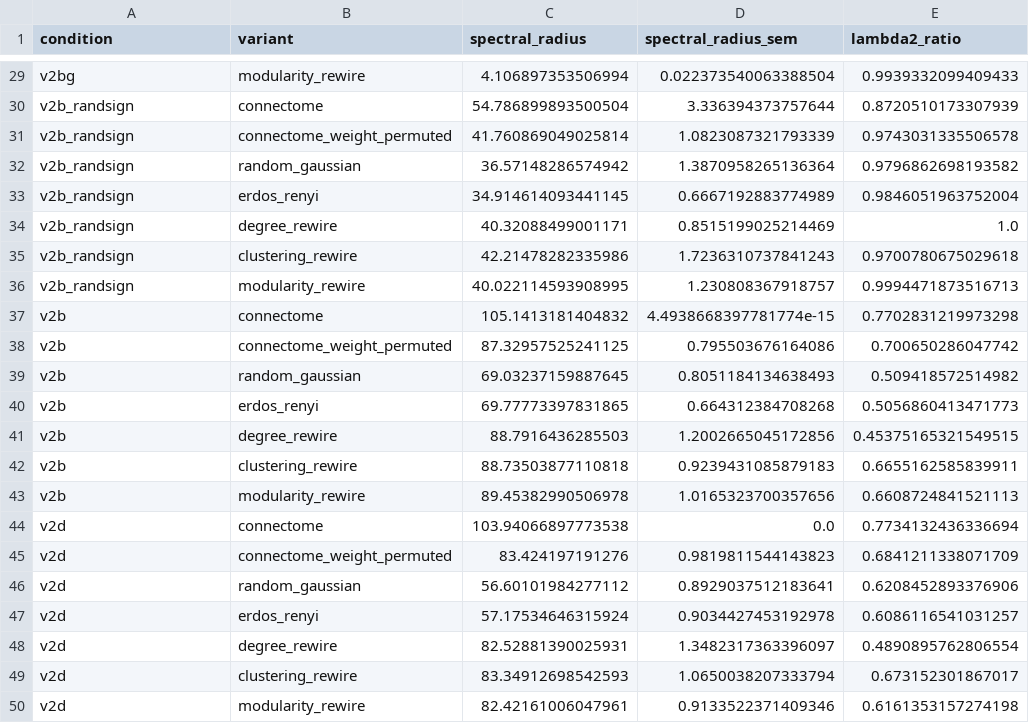
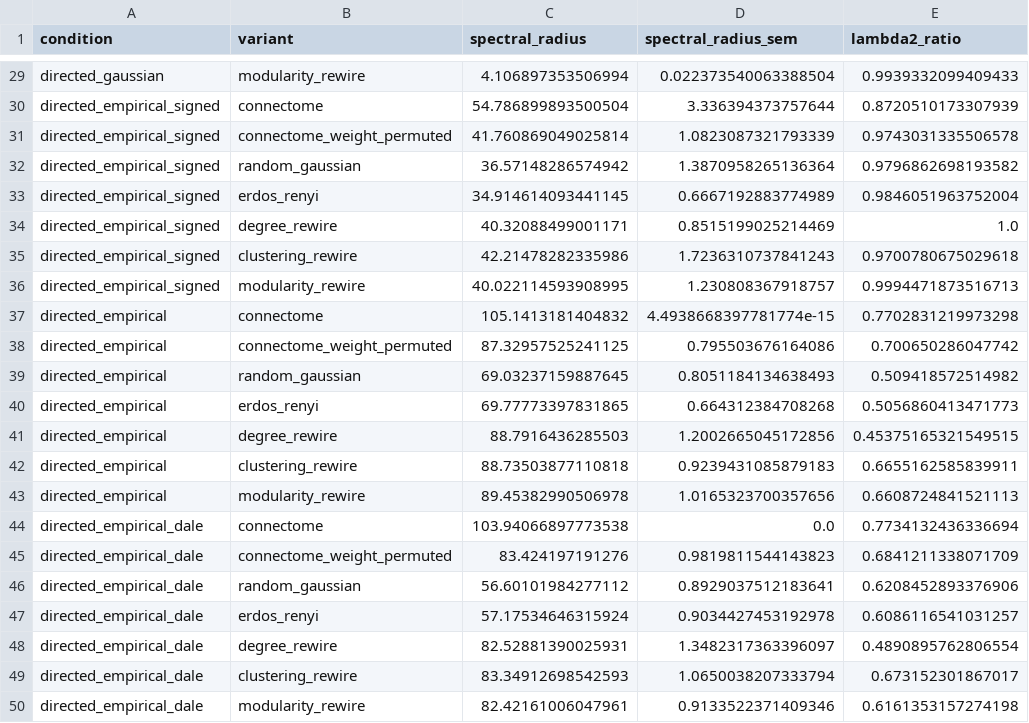
Before and after one commit to mmdt01/cognitive-connectomes, a CSV file: experiments/celegans/analysis/results/spectral_metrics.csv, drawn as a sheet; only a part is shown, gaps mark what is left out; the diff covers the shown part only; the diff names each change by its address in the sheet, - before the commit and + after, or states it on an @@ line.

Commit message:
results(celegans): regenerate figures/tables/manifests under new condition names
Relabel the condition column in every task's results (gitignored parquets) and
migrate the tracked manifests to the snake_case keys; regenerate all stats and
figures from the relabelled data (no matrix recompute) and re-run the spectral +
realization analysis drivers. Figures also pick up the n_seeds 5->10 sr_crit band
alignment. Numbers unchanged (relabel only).

```diff
--- a/experiments/celegans/analysis/results/spectral_metrics.csv
+++ b/experiments/celegans/analysis/results/spectral_metrics.csv
-A29 (condition): v2bg
+A29 (condition): directed_gaussian
-A30:A36 (condition): v2b_randsign
+A30:A36 (condition): directed_empirical_signed
-A37:A43 (condition): v2b
+A37:A43 (condition): directed_empirical
-A44:A50 (condition): v2d
+A44:A50 (condition): directed_empirical_dale
```
Also changed, not shown: 27 edited cells elsewhere in this file, experiments/celegans/analysis/results/realization_summary.csv, 27 other files.
